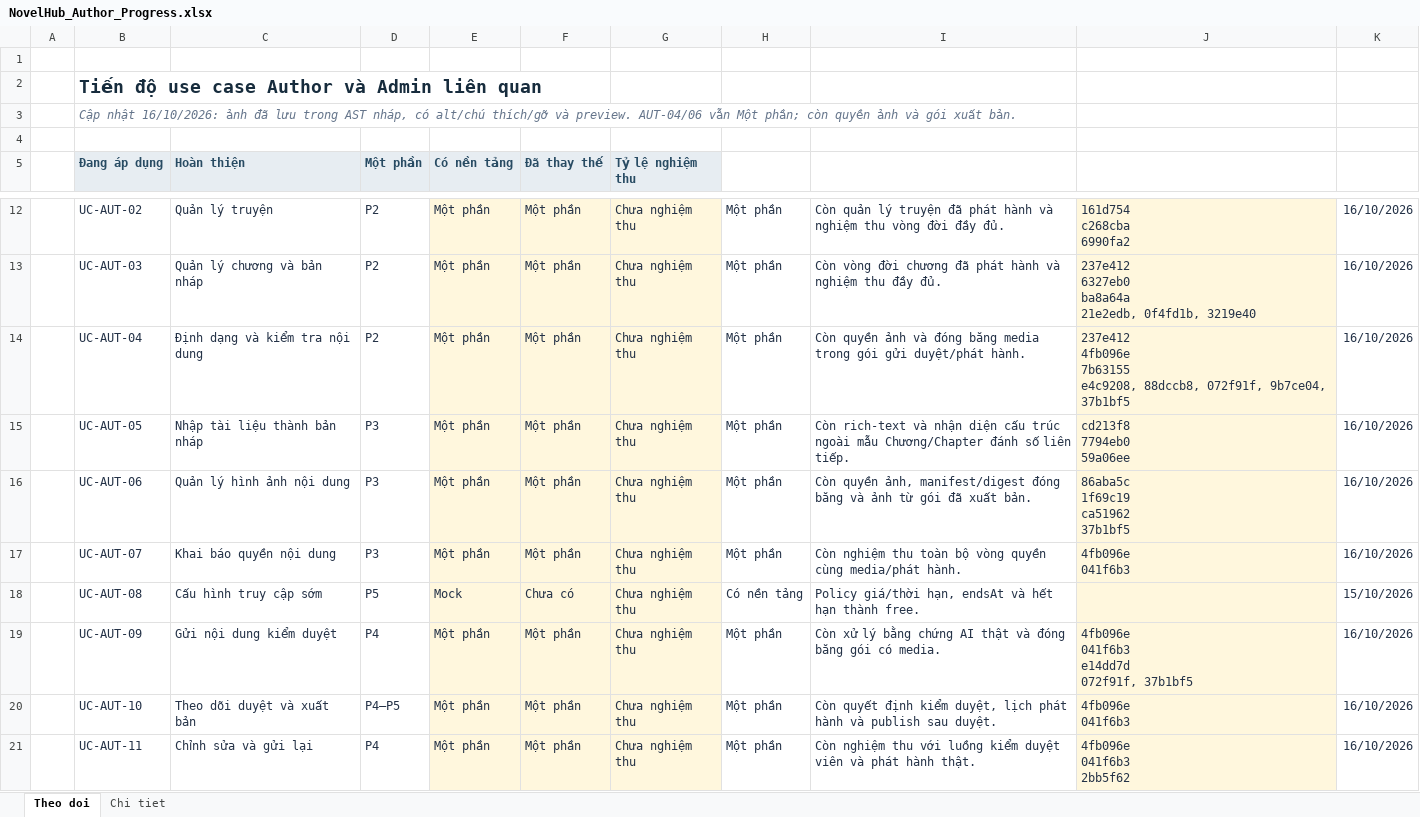
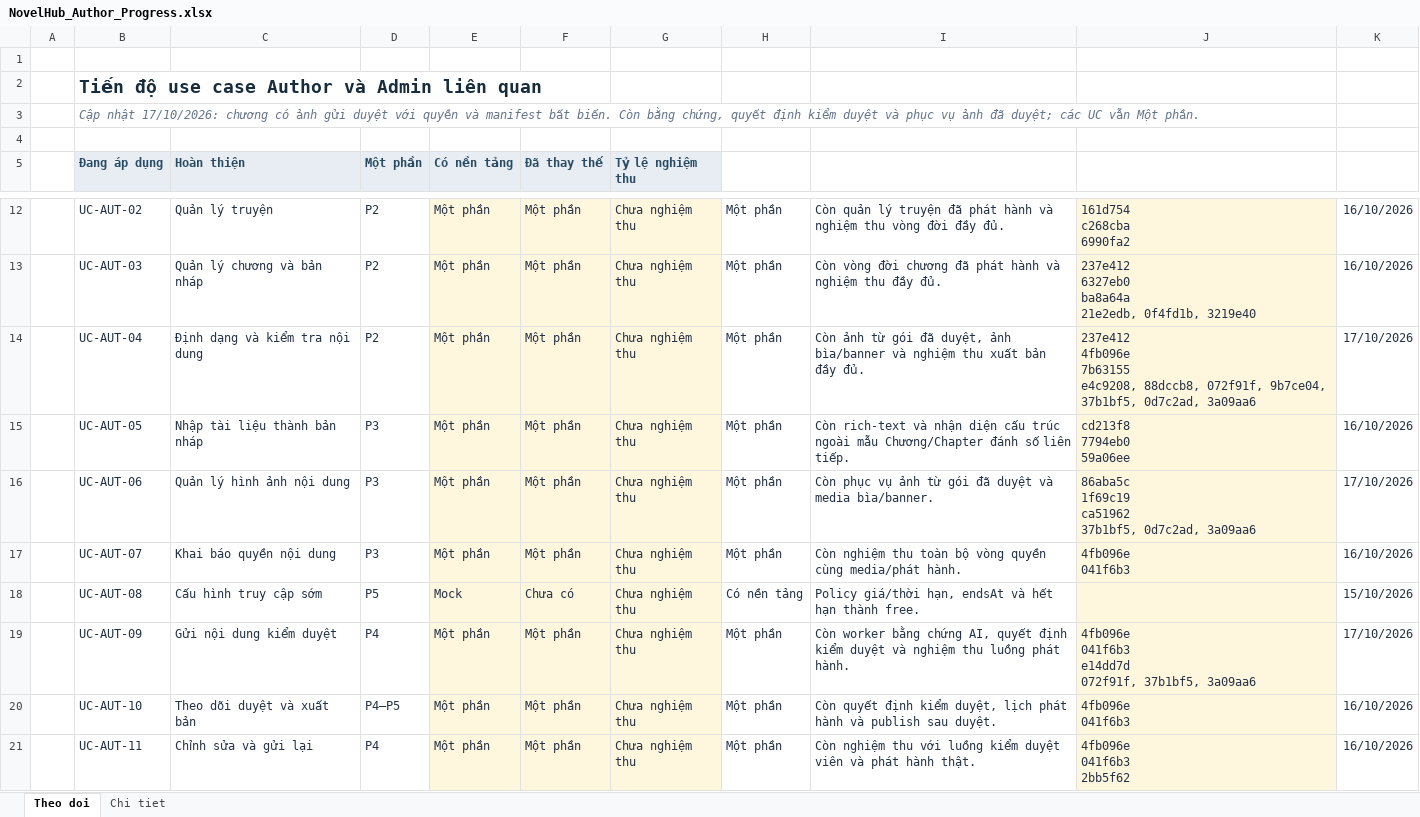
Before and after one commit to konfusee/novelhub, an Excel workbook: outputs/author-use-cases-01a13e25/NovelHub_Author_Progress.xlsx, sheet Theo doi, drawn as a sheet; only a part is shown, gaps mark what is left out; values as stored, in another font and other column widths than the file's, no borders; conditional formats and table styles not drawn; ↵ is a line break in a cell; the diff names each change by its address in the sheet, - before the commit and + after, or states it on an @@ line.

```diff
--- a/outputs/author-use-cases-01a13e25/NovelHub_Author_Progress.xlsx (sheet Theo doi)
+++ b/outputs/author-use-cases-01a13e25/NovelHub_Author_Progress.xlsx (sheet Theo doi)
-B3 (Đang áp dụng): Cập nhật 16/10/2026: ảnh đã lưu trong AST nháp, có alt/chú thích/gỡ và preview. AUT-04/06 vẫn Một phần; còn quyền ảnh và gói xuất bản.
+B3 (Đang áp dụng): Cập nhật 17/10/2026: chương có ảnh gửi duyệt với quyền và manifest bất biến. Còn bằng chứng, quyết định kiểm duyệt và phục vụ ảnh đã duyệt; các UC vẫn Một phần.
-I14: Còn quyền ảnh và đóng băng media trong gói gửi duyệt/phát hành.
+I14: Còn ảnh từ gói đã duyệt, ảnh bìa/banner và nghiệm thu xuất bản đầy đủ.
-J14: …072f91f, 9b7ce04, 37b1bf5
+J14: …072f91f, 9b7ce04, 37b1bf5, 0d7c2ad, 3a09aa6
-K14: 16/10/2026
+K14: 17/10/2026
-I16: Còn quyền ảnh, manifest/digest đóng băng và ảnh từ gói đã xuất bản.
+I16: Còn phục vụ ảnh từ gói đã duyệt và media bìa/banner.
-J16: 86aba5c ↵ 1f69c19 ↵ ca51962 ↵ 37b1bf5
+J16: 86aba5c ↵ 1f69c19 ↵ ca51962 ↵ 37b1bf5, 0d7c2ad, 3a09aa6
-K16: 16/10/2026
+K16: 17/10/2026
-I19: Còn xử lý bằng chứng AI thật và đóng băng gói có media.
+I19: Còn worker bằng chứng AI, quyết định kiểm duyệt và nghiệm thu luồng phát hành.
-J19: 4fb096e ↵ 041f6b3 ↵ e14dd7d ↵ 072f91f, 37b1bf5
+J19: 4fb096e ↵ 041f6b3 ↵ e14dd7d ↵ 072f91f, 37b1bf5, 3a09aa6
-K19: 16/10/2026
+K19: 17/10/2026
```
Also changed, not shown: sheet Chi tiet, 1 other file.
